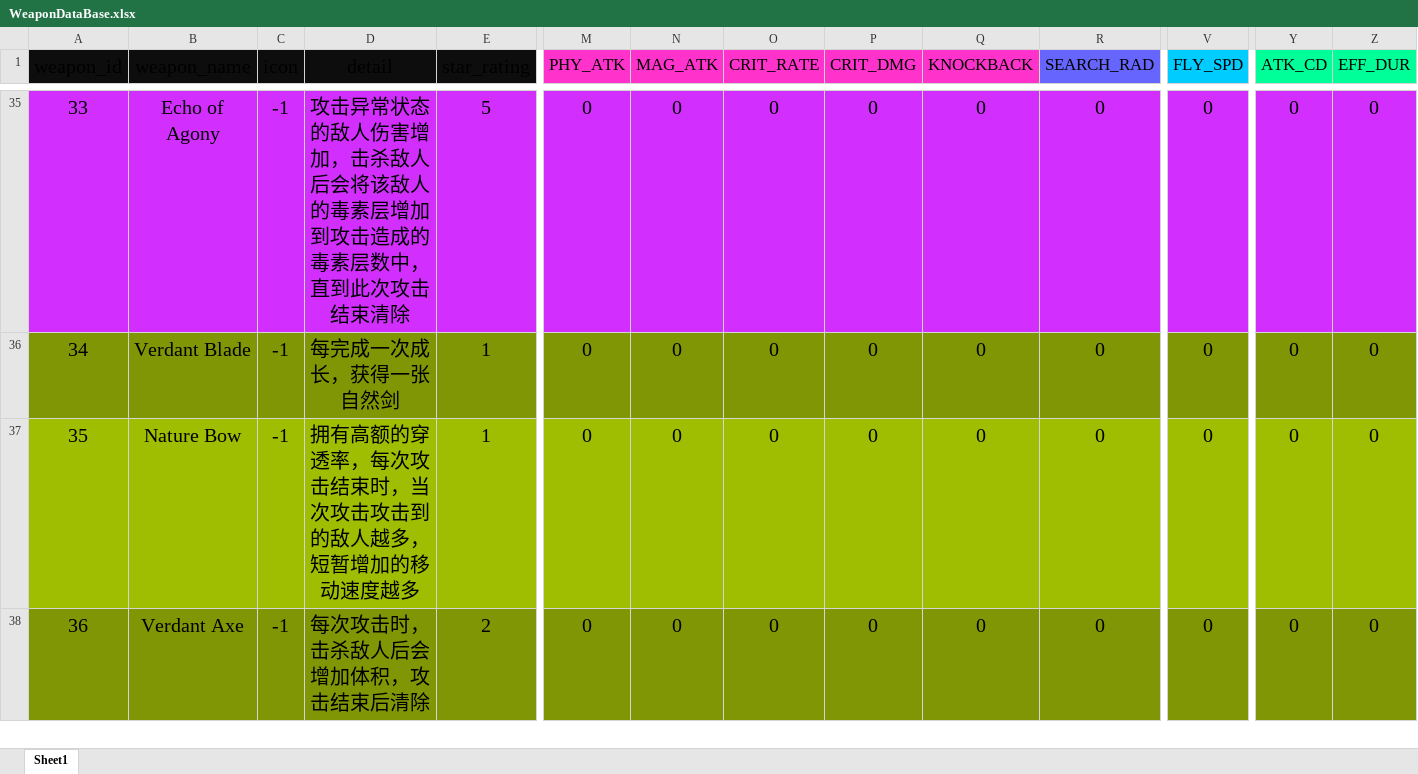
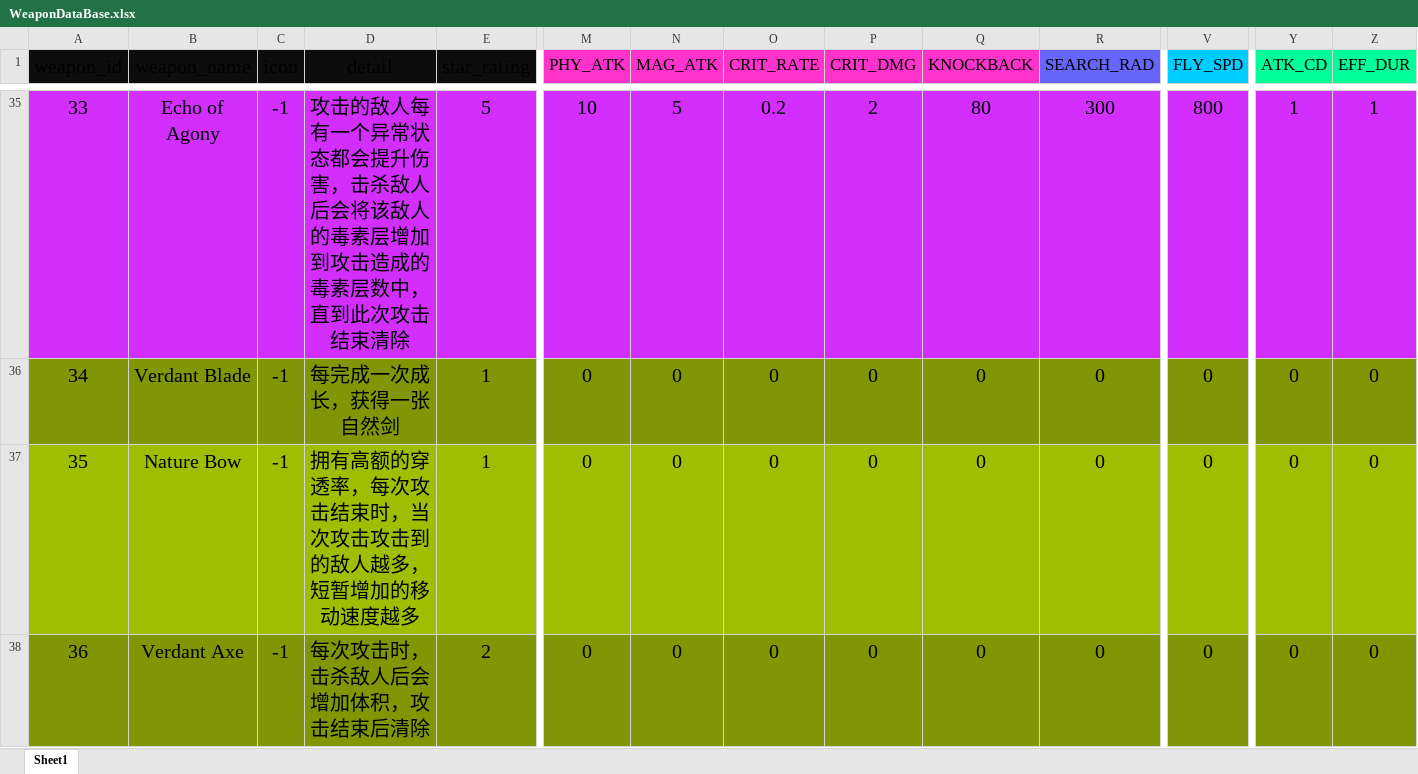
Before and after one commit to EricSanchezok/Game, an Excel workbook: src/main/WeaponDataBase.xlsx, sheet Sheet1, drawn as a sheet; only a part is shown, gaps mark what is left out; values as stored, in another font and other column widths than the file's, no borders; charts and pictures and conditional formats and table styles not drawn; the diff covers the shown part only; the diff names each change by its address in the sheet, - before the commit and + after, or states it on an @@ line.

```diff
--- a/src/main/WeaponDataBase.xlsx (sheet Sheet1)
+++ b/src/main/WeaponDataBase.xlsx (sheet Sheet1)
-D35 (detail): 攻击异常状态的敌人伤害增加，击杀敌…
+D35 (detail): 攻击的敌人每有一个异常状态都会提升伤害，击杀敌…
-M35 (PHY_ATK): 0
+M35 (PHY_ATK): 10
-N35 (MAG_ATK): 0
+N35 (MAG_ATK): 5
-O35 (CRIT_RATE): 0
+O35 (CRIT_RATE): 0.2
-P35 (CRIT_DMG): 0
+P35 (CRIT_DMG): 2
-Q35 (KNOCKBACK): 0
+Q35 (KNOCKBACK): 80
-R35 (SEARCH_RAD): 0
+R35 (SEARCH_RAD): 300
-V35 (FLY_SPD): 0
+V35 (FLY_SPD): 800
-Y35 (ATK_CD): 0
+Y35 (ATK_CD): 1
-Z35 (EFF_DUR): 0
+Z35 (EFF_DUR): 1
```
Also changed, not shown: 31 edited cells elsewhere in this sheet, 35 other files.
